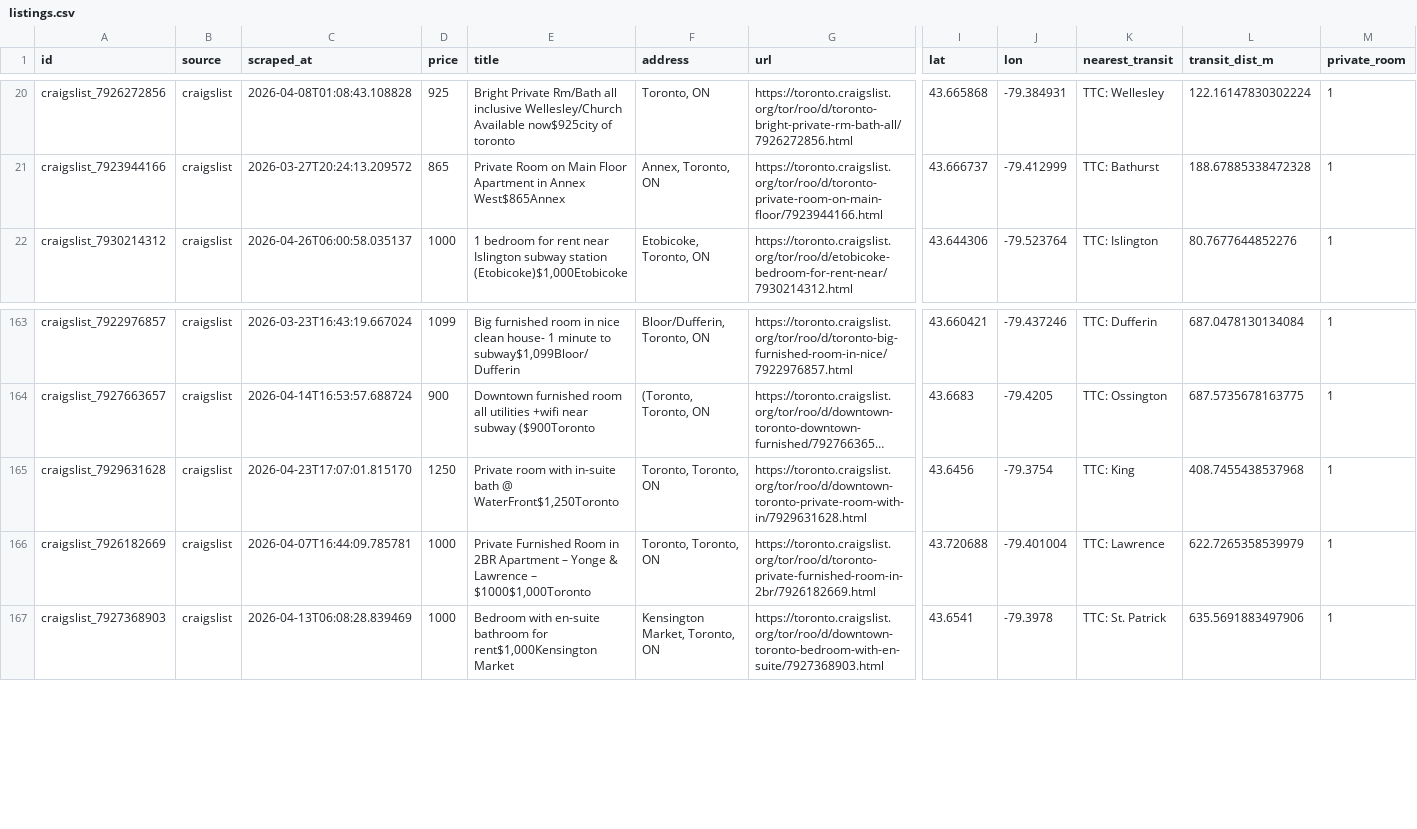
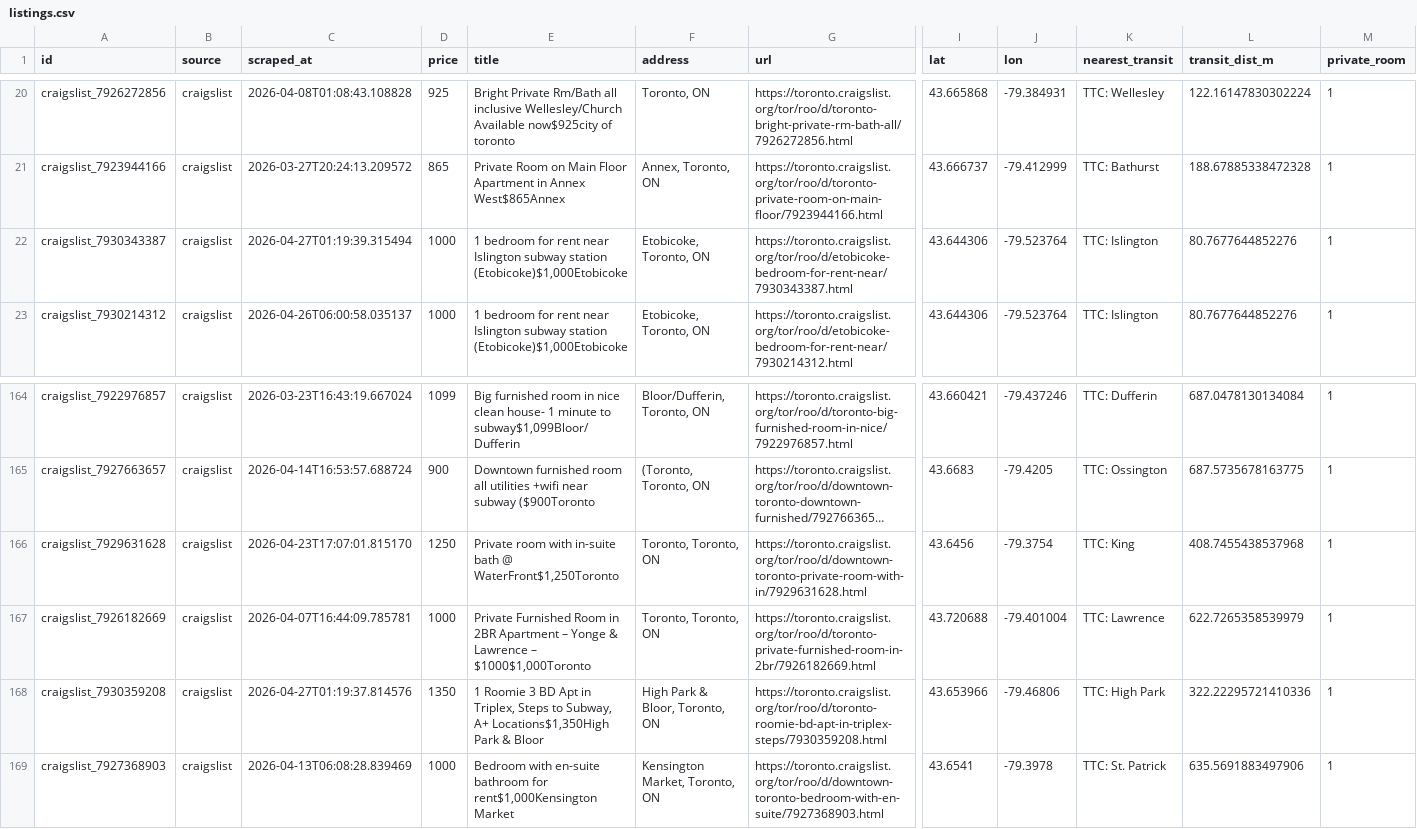
Before and after one commit to ons96/toronto-rental-agent, a CSV file: data/listings.csv, drawn as a sheet; only a part is shown, gaps mark what is left out; long unchanged cells end in …; rows hold the shown columns only; the diff names each change by its address in the sheet, - before the commit and + after, or states it on an @@ line.

```diff
--- a/data/listings.csv
+++ b/data/listings.csv
+row 22: craigslist_7930343387 | craigslist | 2026-04-27T01:19:39.315494 | 1000 | 1 bedroom for rent near Islington subway station (Etobicoke)$1,000Etobicoke | Etobicoke, Toronto, ON | https://toronto.craigslist.org/tor/roo/d/etobicoke-bedroom-for-rent-near/7930343387.html | 43.644306 | -79.523764 | TTC: Islington | 80.7677644852276 | 1
+row 168: craigslist_7930359208 | craigslist | 2026-04-27T01:19:37.814576 | 1350 | 1 Roomie 3 BD Apt in Triplex, Steps to Subway, A+ Locations$1,350High Park & Bloor | High Park & Bloor, Toronto, ON | https://toronto.craigslist.org/tor/roo/d/toronto-roomie-bd-apt-in-triplex-steps/7930359208.html | 43.653966 | -79.46806 | TTC: High Park | 322.22295721410336 | 1
```
